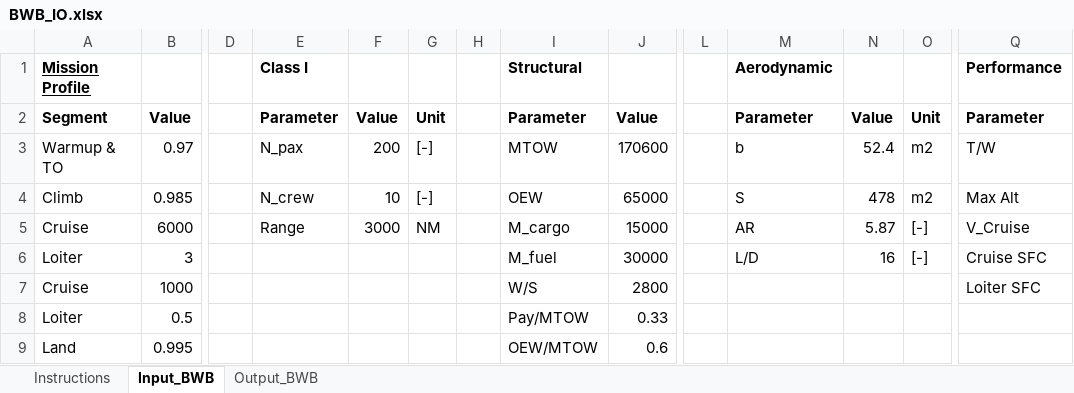
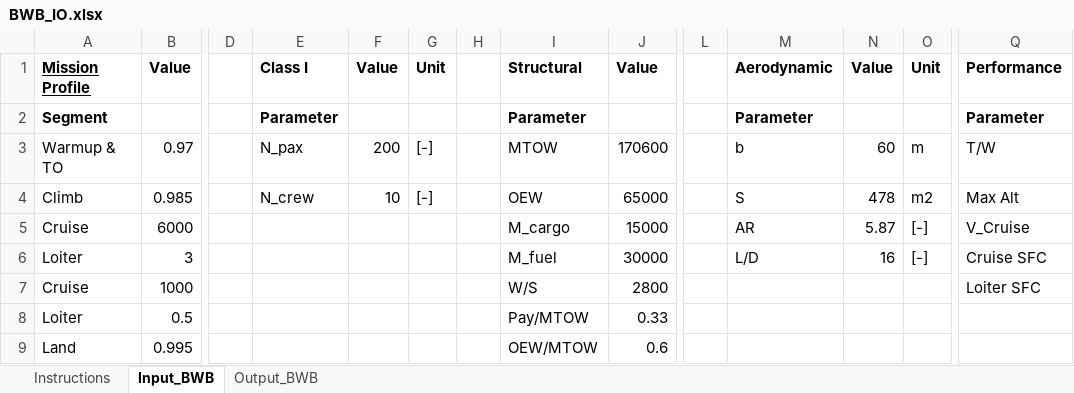
Before and after one commit to WaldoB1337/KBE-Blended-Wing-AC, an Excel workbook: BWB_Design_Interior/BWB_IO.xlsx, sheet Input_BWB, drawn as a sheet; only a part is shown, gaps mark what is left out; values as stored, in another font and other column widths than the file's, no borders; removed rows and columns are numbered as before the commit, all else as after; rows hold the shown columns only; the diff names each change by its address in the sheet, - before the commit and + after, or states it on an @@ line.

Commit message:
Updated Design Interior + Surface

```diff
--- a/BWB_Design_Interior/BWB_IO.xlsx (sheet Input_BWB)
+++ b/BWB_Design_Interior/BWB_IO.xlsx (sheet Input_BWB)
-row 1: Mission Profile |  |  | Class I |  |  |  | Structural |  |  | Aerodynamic |  |  | Performance
-A1: Segment
+A1: Mission Profile
-A1 underline: off
+A1 underline: on
-E1: Parameter
+E1: Class I
-I1: Parameter
+I1: Structural
-M1: Parameter
+M1: Aerodynamic
-Q1: Parameter
+Q1: Performance
+row 2: Segment |  |  | Parameter |  |  |  | Parameter |  |  | Parameter |  |  | Parameter
-N3: 52.4
+N3: 60
-O3: m2
+O3: m
-E5: Range
+E5: (empty)
-F5: 3000
+F5: (empty)
-G5: NM
+G5: (empty)
```
Also changed, not shown: 5 other files.
